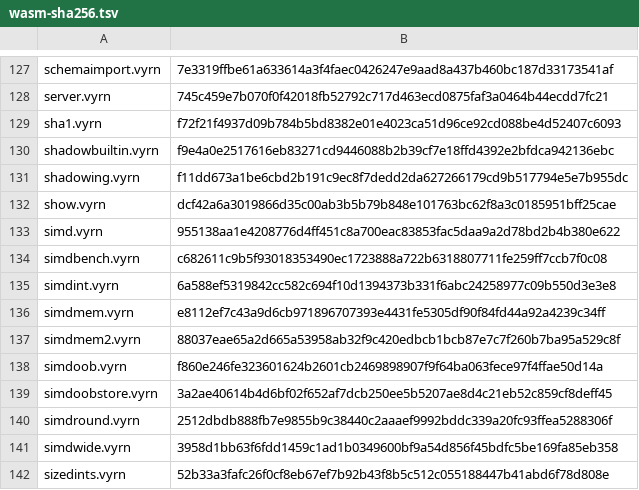
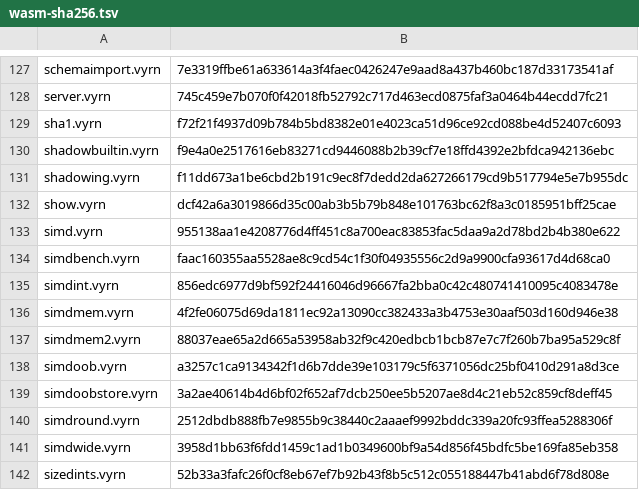
Before and after one commit to vyrn-lang/vyrn, a TSV file: rfcs/census/wasm-sha256.tsv, drawn as a sheet; only a part is shown, gaps mark what is left out.

```diff
--- a/rfcs/census/wasm-sha256.tsv
+++ b/rfcs/census/wasm-sha256.tsv
@@ -133,7 +133,7 @@ show.vyrn	dcf42a6a3019866d35c00ab3b5b79b848e101763bc62f8a3c0185951bff25cae
 simd.vyrn	955138aa1e4208776d4ff451c8a700eac83853fac5daa9a2d78bd2b4b380e622
-simdbench.vyrn	c682611c9b5f93018353490ec1723888a722b6318807711fe259ff7ccb7f0c08
-simdint.vyrn	6a588ef5319842cc582c694f10d1394373b331f6abc24258977c09b550d3e3e8
-simdmem.vyrn	e8112ef7c43a9d6cb971896707393e4431fe5305df90f84fd44a92a4239c34ff
+simdbench.vyrn	faac160355aa5528ae8c9cd54c1f30f04935556c2d9a9900cfa93617d4d68ca0
+simdint.vyrn	856edc6977d9bf592f24416046d96667fa2bba0c42c480741410095c4083478e
+simdmem.vyrn	4f2fe06075d69da1811ec92a13090cc382433a3b4753e30aaf503d160d946e38
 simdmem2.vyrn	88037eae65a2d665a53958ab32f9c420edbcb1bcb87e7c7f260b7ba95a529c8f
-simdoob.vyrn	f860e246fe323601624b2601cb2469898907f9f64ba063fece97f4ffae50d14a
+simdoob.vyrn	a3257c1ca9134342f1d6b7dde39e103179c5f6371056dc25bf0410d291a8d3ce
 simdoobstore.vyrn	3a2ae40614b4d6bf02f652af7dcb250ee5b5207ae8d4c21eb52c859cf8deff45
```
Also changed, not shown: 4 other files.
